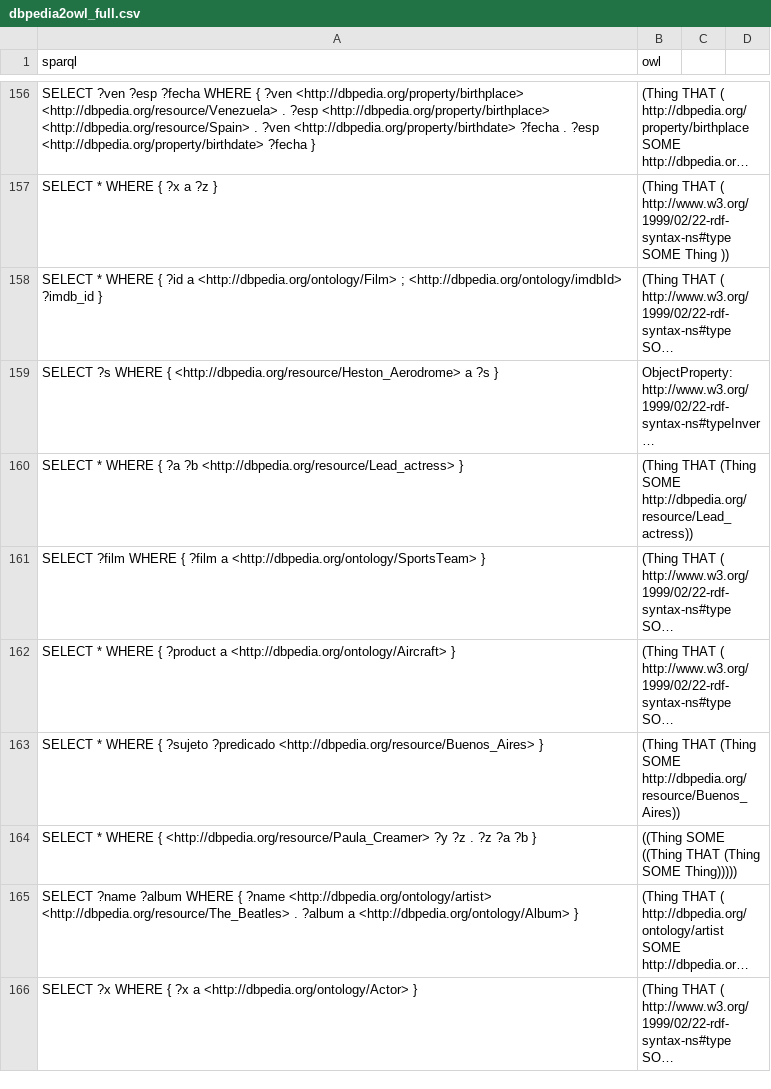
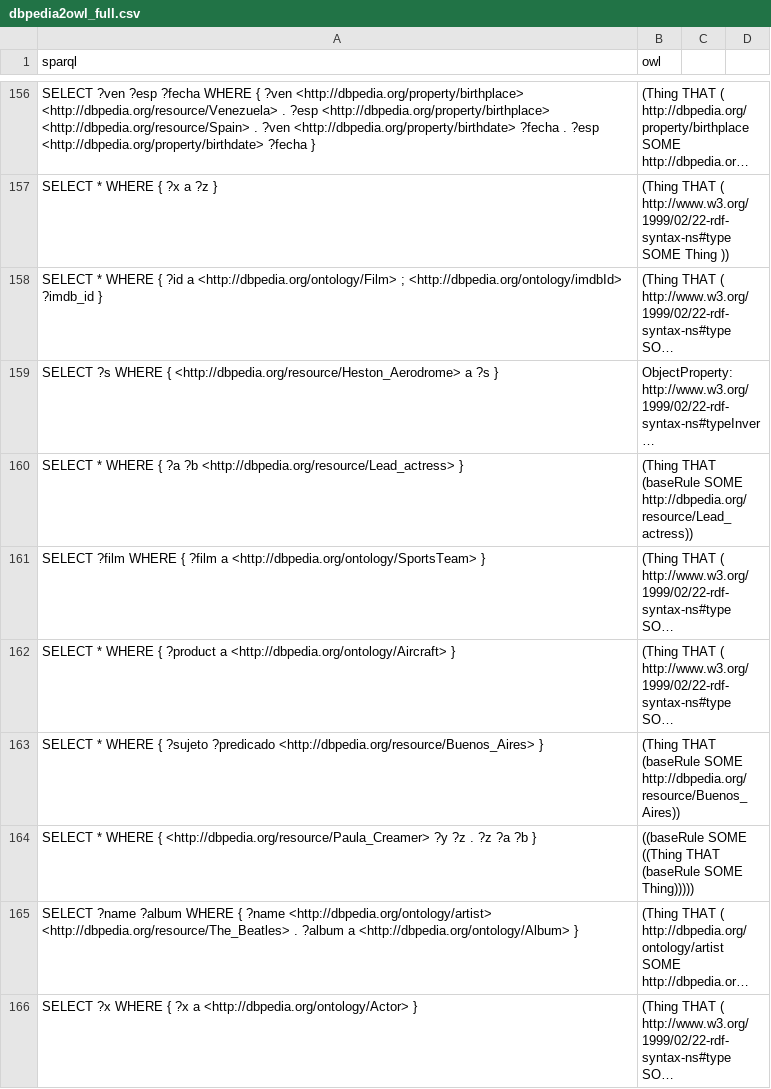
Before and after one commit to dice-group/sparrow, a CSV file: examples/dbpedia2owl_full.csv, drawn as a sheet; only a part is shown, gaps mark what is left out; long unchanged cells end in …; the diff covers the shown part only; the diff names each change by its address in the sheet, - before the commit and + after, or states it on an @@ line.

```diff
--- a/examples/dbpedia2owl_full.csv
+++ b/examples/dbpedia2owl_full.csv
-B160 (owl): (Thing THAT (Thing SOME http://dbpedia.org/resource/Lead_actress))
+B160 (owl): (Thing THAT (baseRule SOME http://dbpedia.org/resource/Lead_actress))
-B163 (owl): (Thing THAT (Thing SOME http://dbpedia.org/resource/Buenos_Aires))
+B163 (owl): (Thing THAT (baseRule SOME http://dbpedia.org/resource/Buenos_Aires))
-B164 (owl): ((Thing SOME ((Thing THAT (Thing SOME Thing)))))
+B164 (owl): ((baseRule SOME ((Thing THAT (baseRule SOME Thing)))))
```
Also changed, not shown: 65 edited cells elsewhere in this file, 4 other files.
